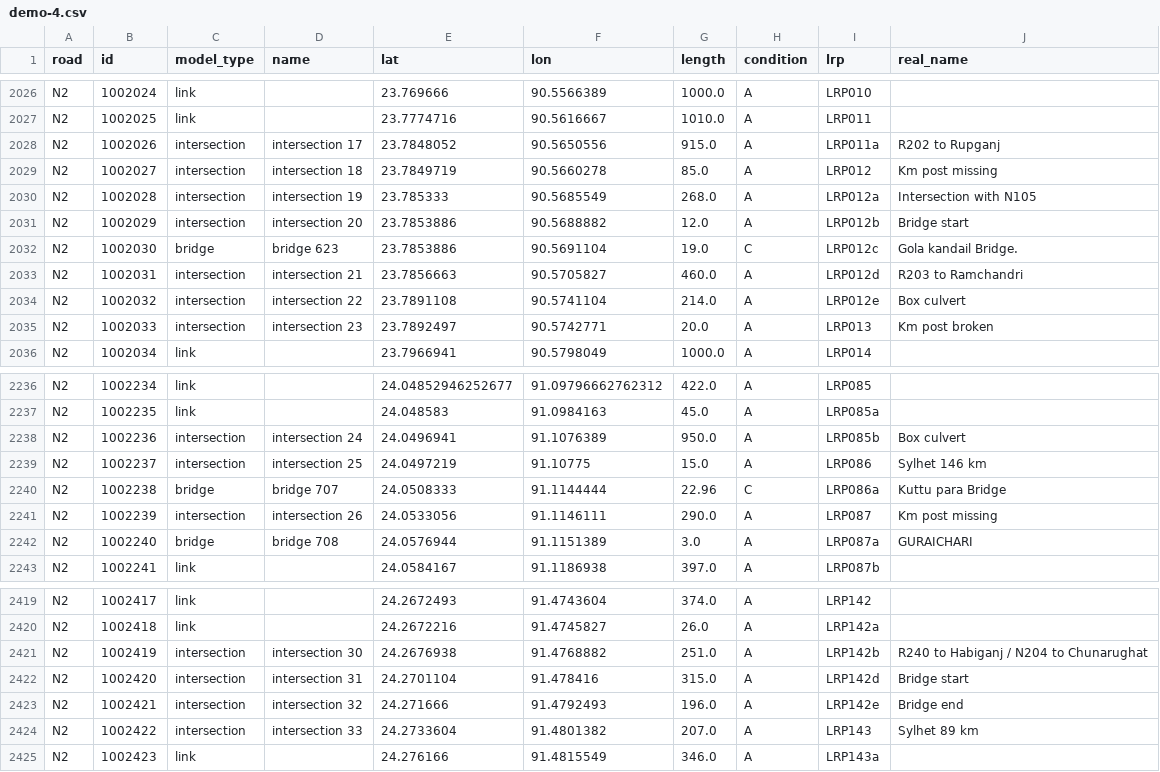
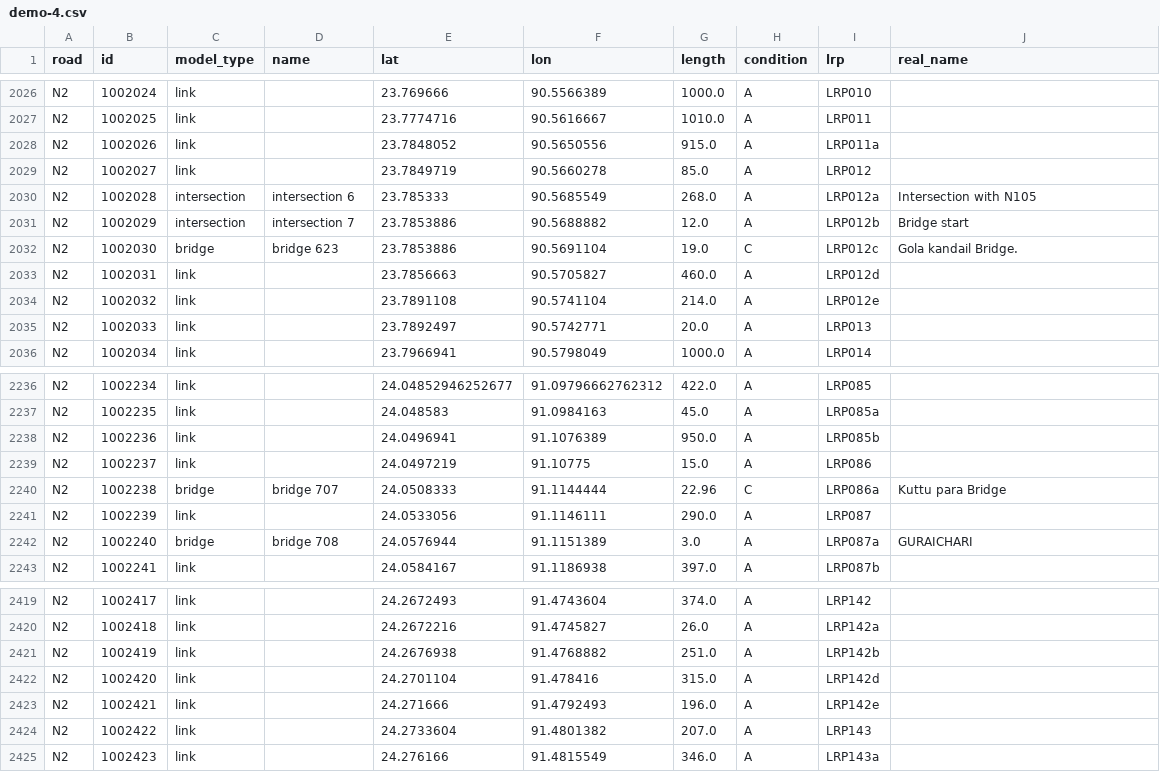
Before and after one commit to YoranB/Advanced_Simulation_Bangladesh, a CSV file: Bangladesh_03_NetworkModelGeneration/data/demo-4.csv, drawn as a sheet; only a part is shown, gaps mark what is left out; the diff covers the shown part only.

```diff
--- a/Bangladesh_03_NetworkModelGeneration/data/demo-4.csv
+++ b/Bangladesh_03_NetworkModelGeneration/data/demo-4.csv
@@ -2027,10 +2027,10 @@ N2,1002024,link,,23.769666,90.5566389,1000.0,A,LRP010,
 N2,1002025,link,,23.7774716,90.5616667,1010.0,A,LRP011,
-N2,1002026,intersection,intersection 17,23.7848052,90.5650556,915.0,A,LRP011a,R202 to Rupganj
-N2,1002027,intersection,intersection 18,23.7849719,90.5660278,85.0,A,LRP012,Km post missing
-N2,1002028,intersection,intersection 19,23.785333,90.5685549,268.0,A,LRP012a,Intersection with N105
-N2,1002029,intersection,intersection 20,23.7853886,90.5688882,12.0,A,LRP012b,Bridge start
+N2,1002026,link,,23.7848052,90.5650556,915.0,A,LRP011a,
+N2,1002027,link,,23.7849719,90.5660278,85.0,A,LRP012,
+N2,1002028,intersection,intersection 6,23.785333,90.5685549,268.0,A,LRP012a,Intersection with N105
+N2,1002029,intersection,intersection 7,23.7853886,90.5688882,12.0,A,LRP012b,Bridge start
 N2,1002030,bridge,bridge 623,23.7853886,90.5691104,19.0,C,LRP012c,Gola kandail Bridge.
-N2,1002031,intersection,intersection 21,23.7856663,90.5705827,460.0,A,LRP012d,R203 to Ramchandri
-N2,1002032,intersection,intersection 22,23.7891108,90.5741104,214.0,A,LRP012e,Box culvert
-N2,1002033,intersection,intersection 23,23.7892497,90.5742771,20.0,A,LRP013,Km post broken
+N2,1002031,link,,23.7856663,90.5705827,460.0,A,LRP012d,
+N2,1002032,link,,23.7891108,90.5741104,214.0,A,LRP012e,
+N2,1002033,link,,23.7892497,90.5742771,20.0,A,LRP013,
 N2,1002034,link,,23.7966941,90.5798049,1000.0,A,LRP014,
@@ -2237,6 +2237,6 @@ N2,1002234,link,,24.04852946252677,91.09796662762312,422.0,A,LRP085,
 N2,1002235,link,,24.048583,91.0984163,45.0,A,LRP085a,
-N2,1002236,intersection,intersection 24,24.0496941,91.1076389,950.0,A,LRP085b,Box culvert
-N2,1002237,intersection,intersection 25,24.0497219,91.10775,15.0,A,LRP086,Sylhet 146 km
+N2,1002236,link,,24.0496941,91.1076389,950.0,A,LRP085b,
+N2,1002237,link,,24.0497219,91.10775,15.0,A,LRP086,
 N2,1002238,bridge,bridge 707,24.0508333,91.1144444,22.96,C,LRP086a,Kuttu para Bridge
-N2,1002239,intersection,intersection 26,24.0533056,91.1146111,290.0,A,LRP087,Km post missing
+N2,1002239,link,,24.0533056,91.1146111,290.0,A,LRP087,
 N2,1002240,bridge,bridge 708,24.0576944,91.1151389,3.0,A,LRP087a,GURAICHARI
@@ -2420,6 +2420,6 @@ N2,1002417,link,,24.2672493,91.4743604,374.0,A,LRP142,
 N2,1002418,link,,24.2672216,91.4745827,26.0,A,LRP142a,
-N2,1002419,intersection,intersection 30,24.2676938,91.4768882,251.0,A,LRP142b,R240 to Habiganj / N204 to Chunarughat
-N2,1002420,intersection,intersection 31,24.2701104,91.478416,315.0,A,LRP142d,Bridge start
-N2,1002421,intersection,intersection 32,24.271666,91.4792493,196.0,A,LRP142e,Bridge end
-N2,1002422,intersection,intersection 33,24.2733604,91.4801382,207.0,A,LRP143,Sylhet 89 km
+N2,1002419,link,,24.2676938,91.4768882,251.0,A,LRP142b,
+N2,1002420,link,,24.2701104,91.478416,315.0,A,LRP142d,
+N2,1002421,link,,24.271666,91.4792493,196.0,A,LRP142e,
+N2,1002422,link,,24.2733604,91.4801382,207.0,A,LRP143,
 N2,1002423,link,,24.276166,91.4815549,346.0,A,LRP143a,
```
Also changed, not shown: 96 edited cells elsewhere in this file, 3 other files.
